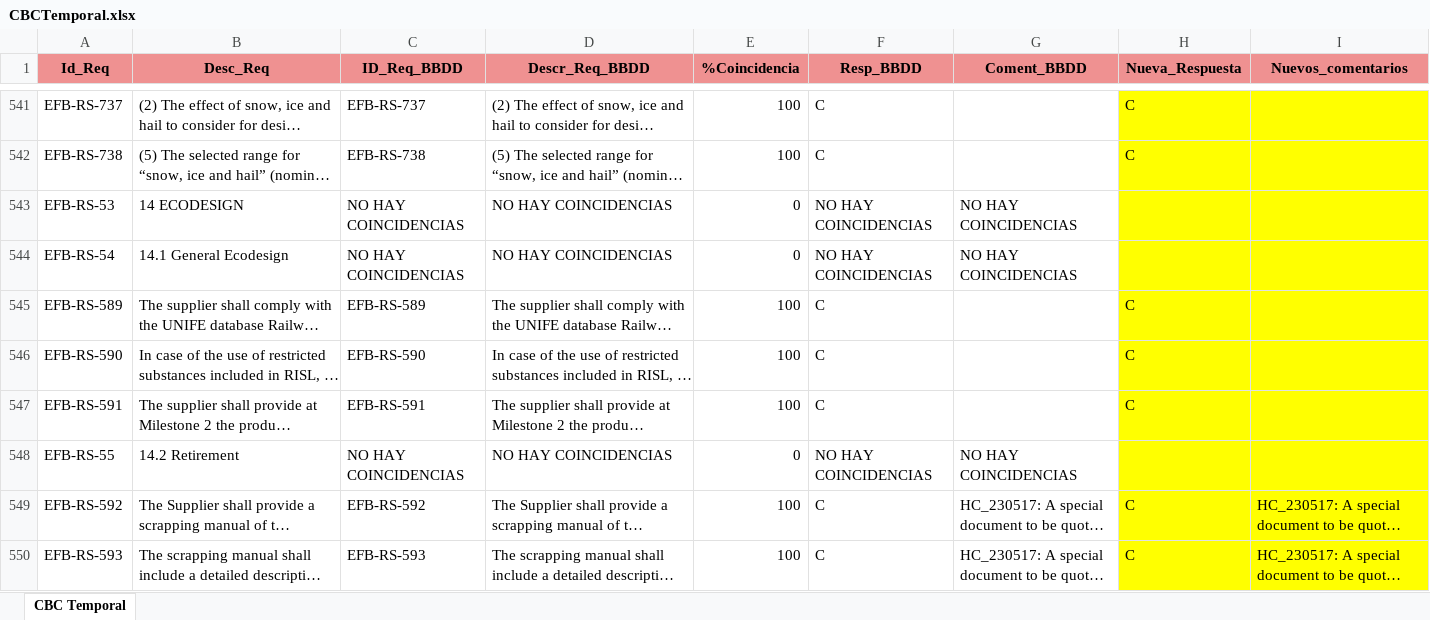
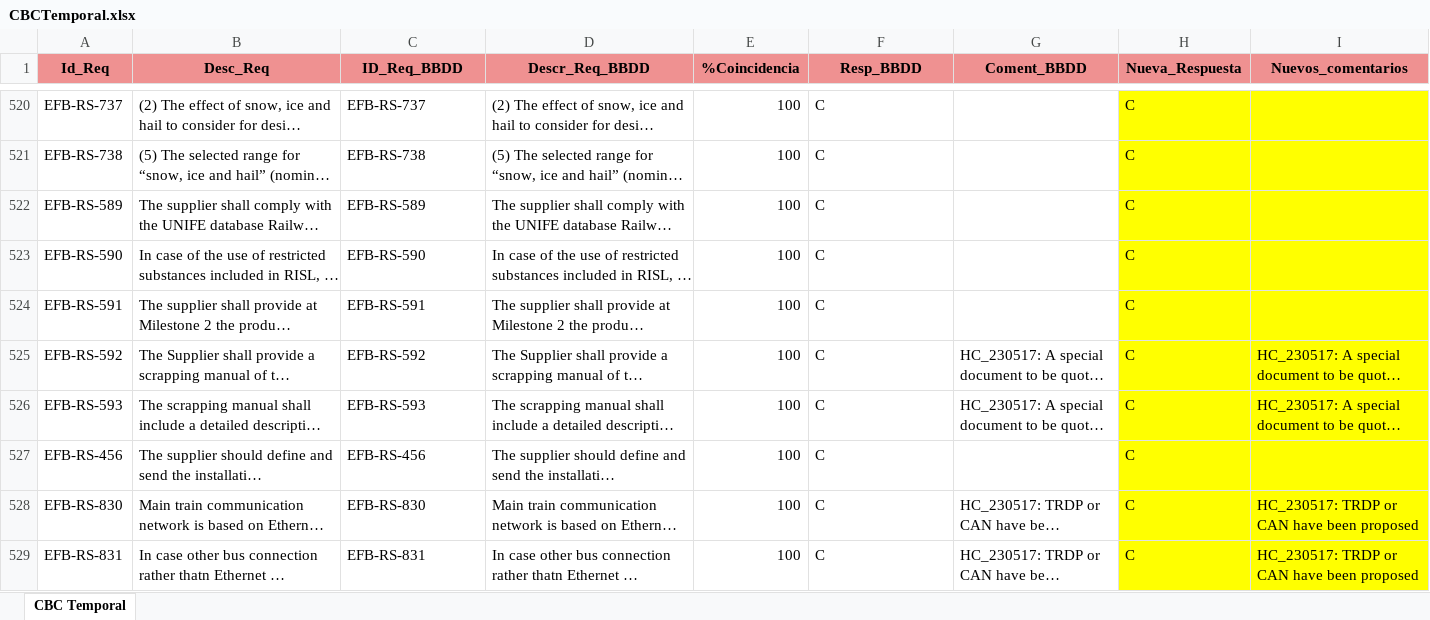
Before and after one commit to mcuberos/ProyGestorRequisitos, an Excel workbook: Python/CBCTemporal.xlsx, sheet CBC Temporal, drawn as a sheet; only a part is shown, gaps mark what is left out; the shorter side is filled out with more unchanged rows; long unchanged cells end in …; values as stored, in another font and other column widths than the file's, no borders; removed rows and columns are numbered as before the commit, all else as after; the diff covers the shown part only; the diff names each change by its address in the sheet, - before the commit and + after, or states it on an @@ line.

Commit message:
Marcar clausulas repetidas en CBC temporal

```diff
--- a/Python/CBCTemporal.xlsx (sheet CBC Temporal)
+++ b/Python/CBCTemporal.xlsx (sheet CBC Temporal)
-row 543: EFB-RS-53 | 14 ECODESIGN | NO HAY COINCIDENCIAS | NO HAY COINCIDENCIAS | 0 | NO HAY COINCIDENCIAS | NO HAY COINCIDENCIAS
-row 544: EFB-RS-54 | 14.1 General Ecodesign | NO HAY COINCIDENCIAS | NO HAY COINCIDENCIAS | 0 | NO HAY COINCIDENCIAS | NO HAY COINCIDENCIAS
-row 548: EFB-RS-55 | 14.2 Retirement | NO HAY COINCIDENCIAS | NO HAY COINCIDENCIAS | 0 | NO HAY COINCIDENCIAS | NO HAY COINCIDENCIAS
```
Also changed, not shown: 4 added rows, 49 removed rows and cell formats elsewhere in this sheet, Python/ExcelTemp.xlsx, 2 other files.
